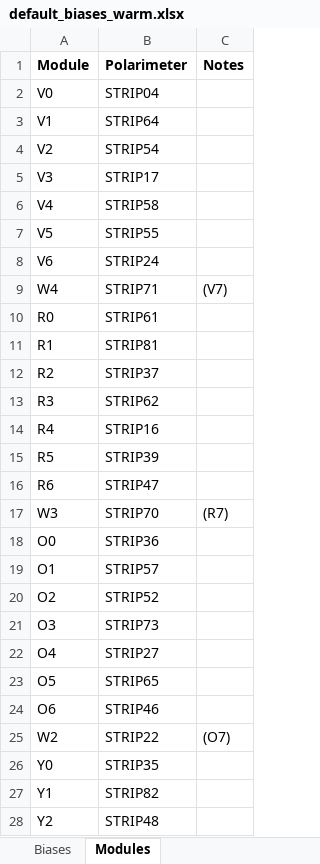
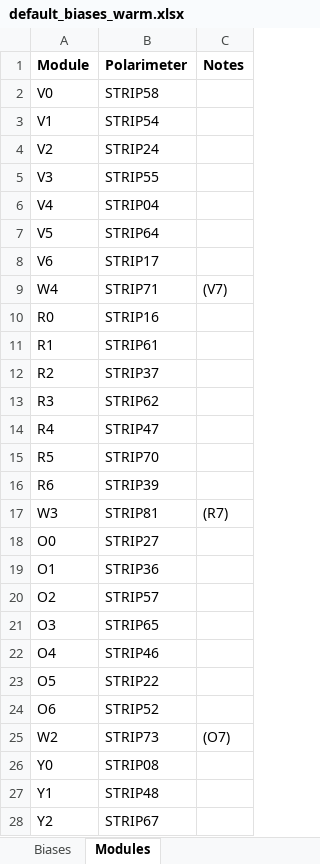
Before and after one commit to lspestrip/striptease, an Excel workbook: data/default_biases_warm.xlsx, sheet Modules, drawn as a sheet; only a part is shown; values as stored, in another font and other column widths than the file's, no borders; the diff covers the shown part only; the diff names each change by its address in the sheet, - before the commit and + after, or states it on an @@ line.

Commit message:
Update warm bias table

```diff
--- a/data/default_biases_warm.xlsx (sheet Modules)
+++ b/data/default_biases_warm.xlsx (sheet Modules)
-B2 (Polarimeter): STRIP04
+B2 (Polarimeter): STRIP58
-B3 (Polarimeter): STRIP64
+B3 (Polarimeter): STRIP54
-B4 (Polarimeter): STRIP54
+B4 (Polarimeter): STRIP24
-B5 (Polarimeter): STRIP17
+B5 (Polarimeter): STRIP55
-B6 (Polarimeter): STRIP58
+B6 (Polarimeter): STRIP04
-B7 (Polarimeter): STRIP55
+B7 (Polarimeter): STRIP64
-B8 (Polarimeter): STRIP24
+B8 (Polarimeter): STRIP17
-B10 (Polarimeter): STRIP61
+B10 (Polarimeter): STRIP16
-B11 (Polarimeter): STRIP81
+B11 (Polarimeter): STRIP61
-B14 (Polarimeter): STRIP16
+B14 (Polarimeter): STRIP47
-B15 (Polarimeter): STRIP39
+B15 (Polarimeter): STRIP70
-B16 (Polarimeter): STRIP47
+B16 (Polarimeter): STRIP39
-B17 (Polarimeter): STRIP70
+B17 (Polarimeter): STRIP81
-B18 (Polarimeter): STRIP36
+B18 (Polarimeter): STRIP27
-B19 (Polarimeter): STRIP57
+B19 (Polarimeter): STRIP36
-B20 (Polarimeter): STRIP52
+B20 (Polarimeter): STRIP57
-B21 (Polarimeter): STRIP73
+B21 (Polarimeter): STRIP65
-B22 (Polarimeter): STRIP27
+B22 (Polarimeter): STRIP46
-B23 (Polarimeter): STRIP65
+B23 (Polarimeter): STRIP22
-B24 (Polarimeter): STRIP46
+B24 (Polarimeter): STRIP52
-B25 (Polarimeter): STRIP22
+B25 (Polarimeter): STRIP73
-B26 (Polarimeter): STRIP35
+B26 (Polarimeter): STRIP08
-B27 (Polarimeter): STRIP82
+B27 (Polarimeter): STRIP48
-B28 (Polarimeter): STRIP48
+B28 (Polarimeter): STRIP67
```
Also changed, not shown: 25 edited cells elsewhere in this sheet, 1 other file.
